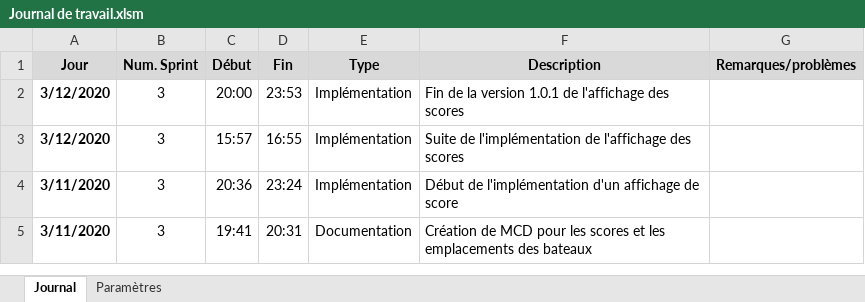
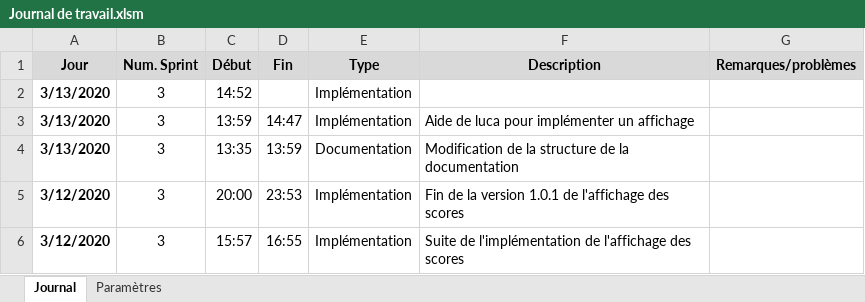
Before and after one commit to Neliott/BatailleNavale, an Excel workbook: documentation/Journal de travail.xlsm, sheet Journal, drawn as a sheet; only a part is shown; the shorter side is filled out with more unchanged rows; values as stored, in another font and other column widths than the file's, no borders; charts and pictures not drawn; the diff names each change by its address in the sheet, - before the commit and + after, or states it on an @@ line.

```diff
--- a/documentation/Journal de travail.xlsm (sheet Journal)
+++ b/documentation/Journal de travail.xlsm (sheet Journal)
+row 2: 3/13/2020 | 3 | 14:52 |  | Implémentation
+row 3: 3/13/2020 | 3 | 13:59 | 14:47 | Implémentation | Aide de luca pour implémenter un affichage
+row 4: 3/13/2020 | 3 | 13:35 | 13:59 | Documentation | Modification de la structure de la documentation
```
Also changed, not shown: documentation/Journal de bord.xlsx, 2 other files.
